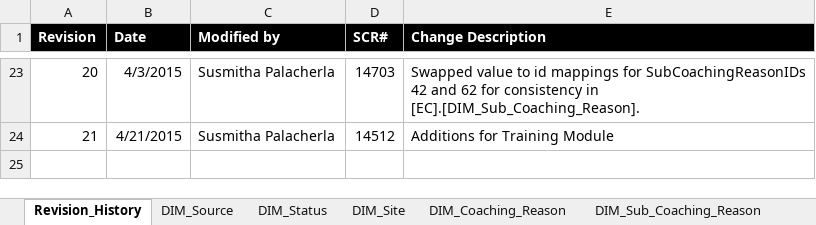
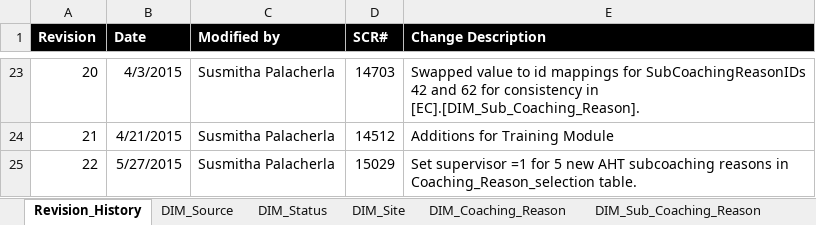
Before and after one commit to maximus-cco/eCoaching_V2_Bak, an Excel workbook: Design/CCO_eCoaching_Dimension_Table_Data.xlsx, sheet Revision_History, drawn as a sheet; only a part is shown, gaps mark what is left out; values as stored, in another font and other column widths than the file's, no borders; the diff names each change by its address in the sheet, - before the commit and + after, or states it on an @@ line.

Commit message:
[VM:Susmitha.palacherla@5/28/2015 8:45:54 AM] Internal version 22. SCR 15029.
git-tfs-id: [https://tfs.omnicloud.local/tfs/cco%20program/]$/eCoaching_V2;C14113

```diff
--- a/Design/CCO_eCoaching_Dimension_Table_Data.xlsx (sheet Revision_History)
+++ b/Design/CCO_eCoaching_Dimension_Table_Data.xlsx (sheet Revision_History)
+row 25: 22 | 5/27/2015 | Susmitha Palacherla | 15029 | Set supervisor =1 for 5 new AHT subcoaching reasons in Coaching_Reason_selection table.
```
Also changed, not shown: sheet Coaching_Reason_Selection.
